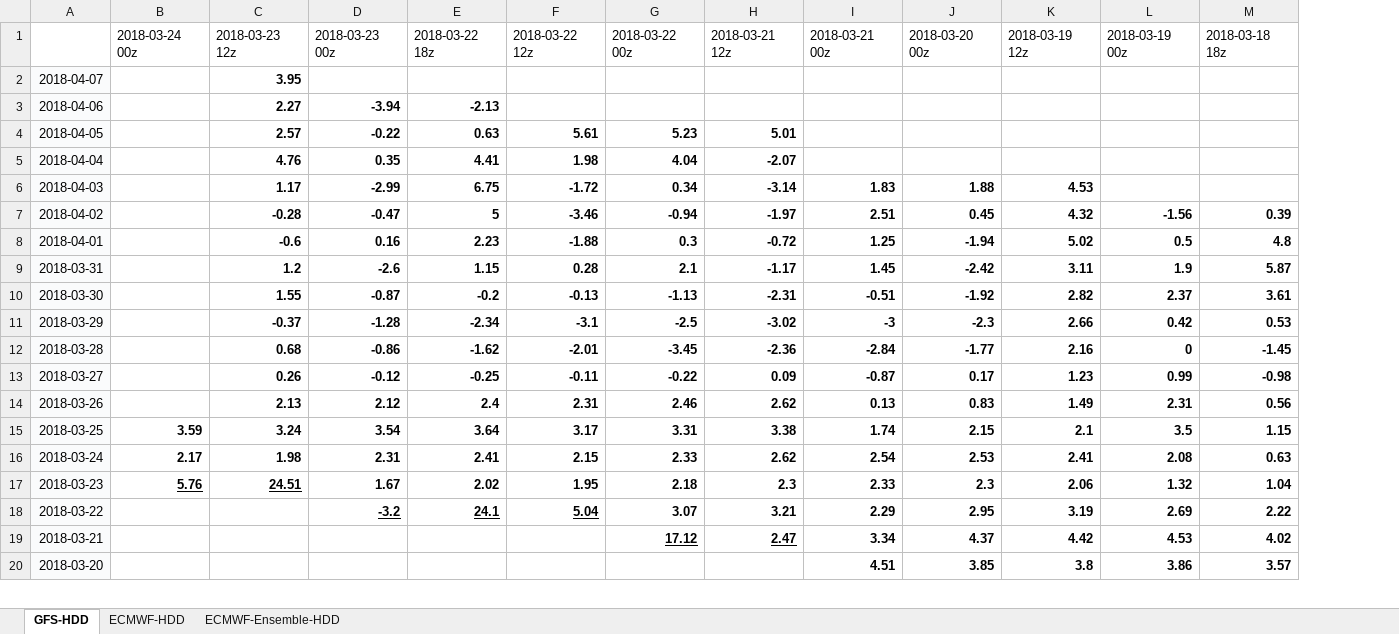
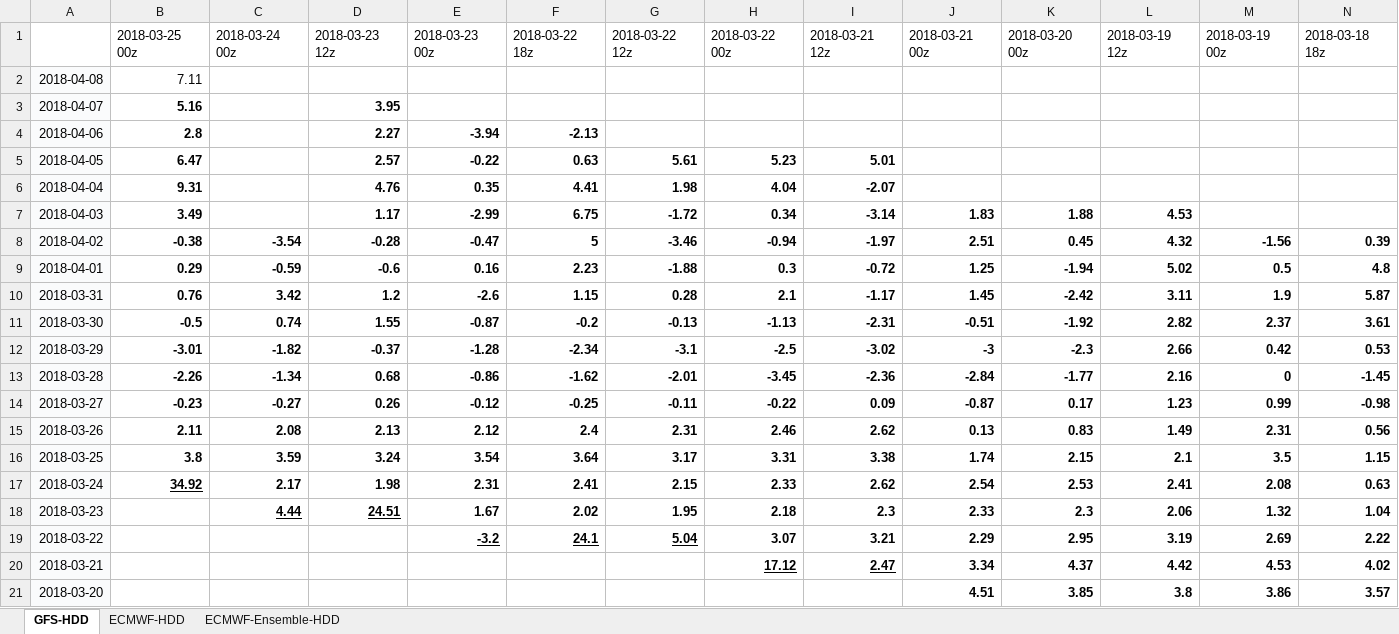
Before and after one commit to shuowenwei/TradingPlans, an Excel workbook: GFS/GFS.xlsx, sheet GFS-HDD, drawn as a sheet; only a part is shown; values as stored, in another font and other column widths than the file's, no borders; conditional formats not drawn; addresses are those after the commit; rows hold the shown columns only; the diff names each change by its address in the sheet, - before the commit and + after, or states it on an @@ line.

Commit message:
201803251522

```diff
--- a/GFS/GFS.xlsx (sheet GFS-HDD)
+++ b/GFS/GFS.xlsx (sheet GFS-HDD)
+column B, row 1: 2018-03-25 00z; rows 3-17: 5.16 | 2.8 | 6.47 | 9.31 | 3.49 | -0.38 | 0.29 | 0.76 | -0.5 | -3.01 | -2.26 | -0.23 | 2.11 | 3.8 | 34.92
+row 2: 2018-04-08 | 7.11
-C8: (empty)
+C8: -3.54
-C9: (empty)
+C9: -0.59
-C10: (empty)
+C10: 3.42
-C11: (empty)
+C11: 0.74
-C12: (empty)
+C12: -1.82
-C13: (empty)
+C13: -1.34
-C14: (empty)
+C14: -0.27
-C15: (empty)
+C15: 2.08
-C18: 5.76
+C18: 4.44
```
Also changed, not shown: sheet ECMWF-HDD, sheet ECMWF-Ensemble-HDD, formulas that keep their value.
